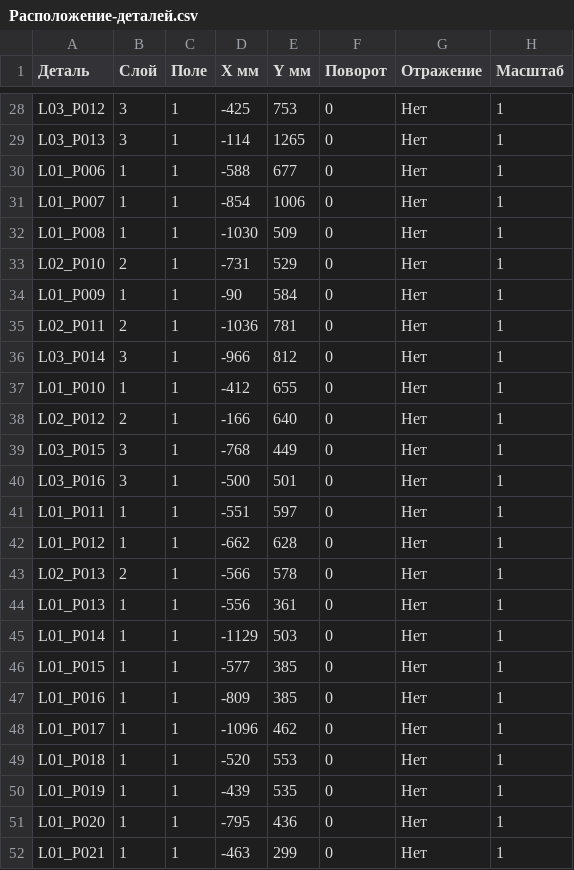
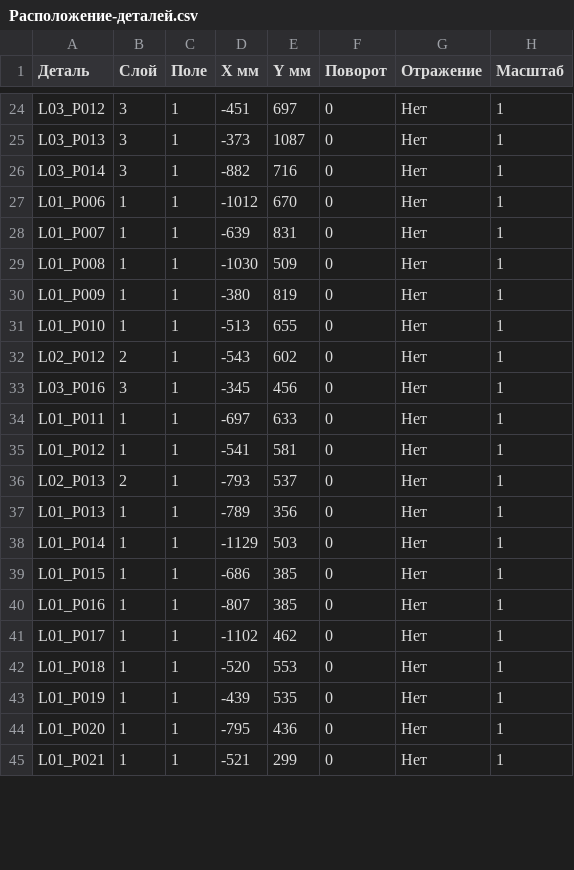
Before and after one commit to grebenshhikovau-netizen/-66-, a CSV file: eurasia-current-cutting-740/Расположение-деталей.csv, drawn as a sheet; only a part is shown, gaps mark what is left out; removed rows and columns are numbered as before the commit, all else as after; the diff covers the shown part only; the diff names each change by its address in the sheet, - before the commit and + after, or states it on an @@ line.

```diff
--- a/eurasia-current-cutting-740/Расположение-деталей.csv
+++ b/eurasia-current-cutting-740/Расположение-деталей.csv
-D24 (X мм): -425
+D24 (X мм): -451
-E24 (Y мм): 753
+E24 (Y мм): 697
-D25 (X мм): -114
+D25 (X мм): -373
-E25 (Y мм): 1265
+E25 (Y мм): 1087
+row 26: L03_P014 | 3 | 1 | -882 | 716 | 0 | Нет | 1
-D27 (X мм): -588
+D27 (X мм): -1012
-E27 (Y мм): 677
+E27 (Y мм): 670
-D28 (X мм): -854
+D28 (X мм): -639
-E28 (Y мм): 1006
+E28 (Y мм): 831
-row 33: L02_P010 | 2 | 1 | -731 | 529 | 0 | Нет | 1
-D30 (X мм): -90
+D30 (X мм): -380
-E30 (Y мм): 584
+E30 (Y мм): 819
-row 35: L02_P011 | 2 | 1 | -1036 | 781 | 0 | Нет | 1
-row 36: L03_P014 | 3 | 1 | -966 | 812 | 0 | Нет | 1
-D31 (X мм): -412
+D31 (X мм): -513
-D32 (X мм): -166
+D32 (X мм): -543
-E32 (Y мм): 640
+E32 (Y мм): 602
-row 39: L03_P015 | 3 | 1 | -768 | 449 | 0 | Нет | 1
-D33 (X мм): -500
+D33 (X мм): -345
-E33 (Y мм): 501
+E33 (Y мм): 456
-D34 (X мм): -551
+D34 (X мм): -697
-E34 (Y мм): 597
+E34 (Y мм): 633
-D35 (X мм): -662
+D35 (X мм): -541
-E35 (Y мм): 628
+E35 (Y мм): 581
-D36 (X мм): -566
+D36 (X мм): -793
-E36 (Y мм): 578
+E36 (Y мм): 537
-D37 (X мм): -556
+D37 (X мм): -789
-E37 (Y мм): 361
+E37 (Y мм): 356
-D39 (X мм): -577
+D39 (X мм): -686
-D40 (X мм): -809
+D40 (X мм): -807
-D41 (X мм): -1096
+D41 (X мм): -1102
-D45 (X мм): -463
+D45 (X мм): -521
```
Also changed, not shown: 4 removed rows and 73 edited cells elsewhere in this file, eurasia-current-cutting-740/Города.csv, eurasia-current-cutting-740/Группы-покраски.csv, 47 other files.
